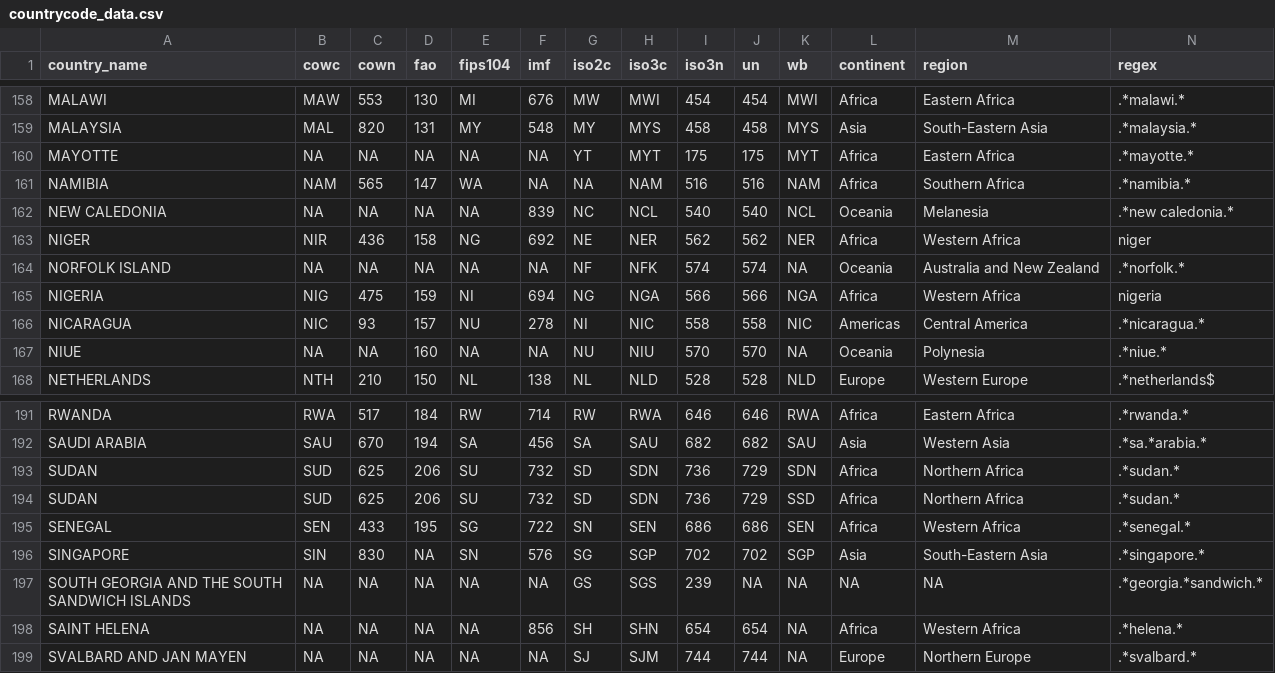
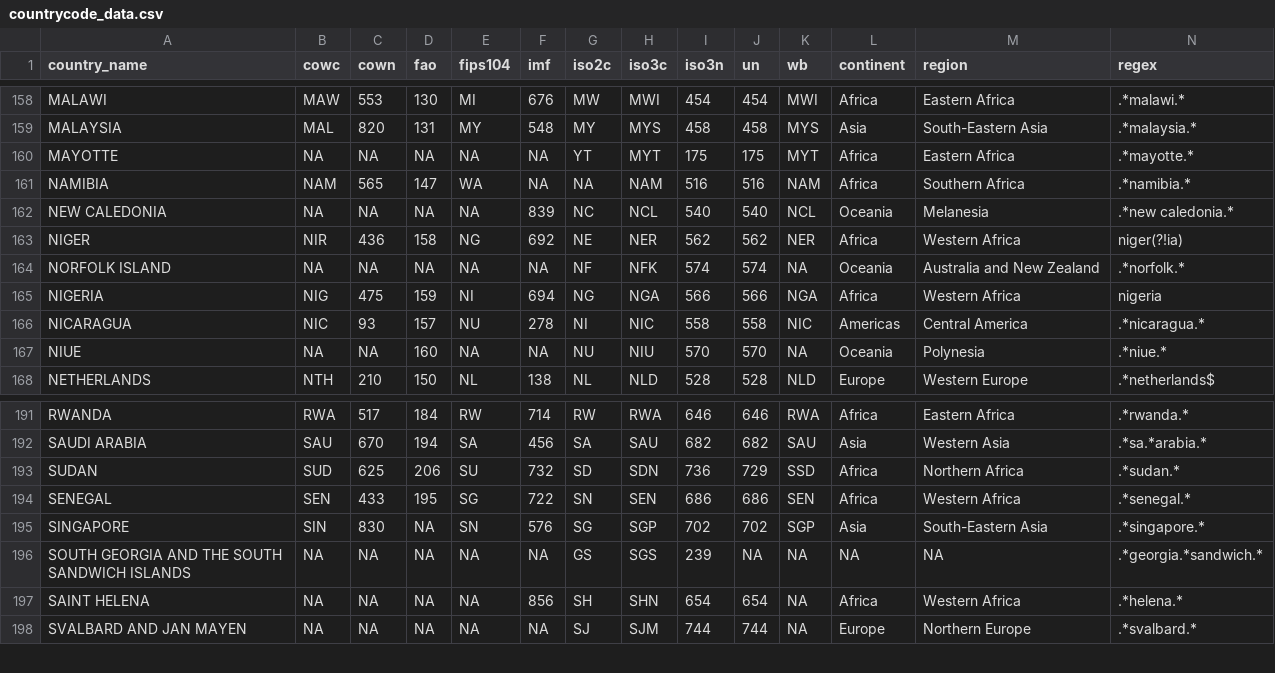
Before and after one commit to johnb30/pycountrycode, a CSV file: pycountrycode/data/countrycode_data.csv, drawn as a sheet; only a part is shown, gaps mark what is left out.

Commit message:
sudan nigeria

```diff
--- a/pycountrycode/data/countrycode_data.csv
+++ b/pycountrycode/data/countrycode_data.csv
@@ -162,3 +162,3 @@
 "NEW CALEDONIA",NA,NA,NA,NA,839,"NC","NCL",540,540,"NCL","Oceania","Melanesia",".*new caledonia.*"
-"NIGER","NIR",436,158,"NG",692,"NE","NER",562,562,"NER","Africa","Western Africa","niger"
+"NIGER","NIR",436,158,"NG",692,"NE","NER",562,562,"NER","Africa","Western Africa","niger(?!ia)"
 "NORFOLK ISLAND",NA,NA,NA,NA,NA,"NF","NFK",574,574,NA,"Oceania","Australia and New Zealand",".*norfolk.*"
@@ -192,3 +192,2 @@
 "SAUDI ARABIA","SAU",670,194,"SA",456,"SA","SAU",682,682,"SAU","Asia","Western Asia",".*sa.*arabia.*"
-"SUDAN","SUD",625,206,"SU",732,"SD","SDN",736,729,"SDN","Africa","Northern Africa",".*sudan.*"
 "SUDAN","SUD",625,206,"SU",732,"SD","SDN",736,729,"SSD","Africa","Northern Africa",".*sudan.*"
```
